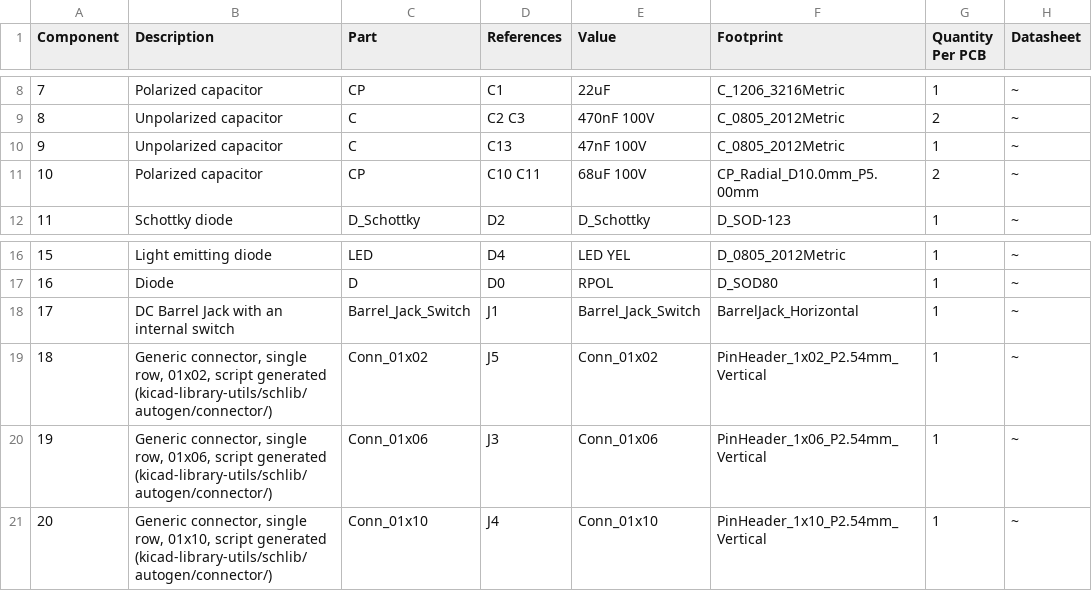
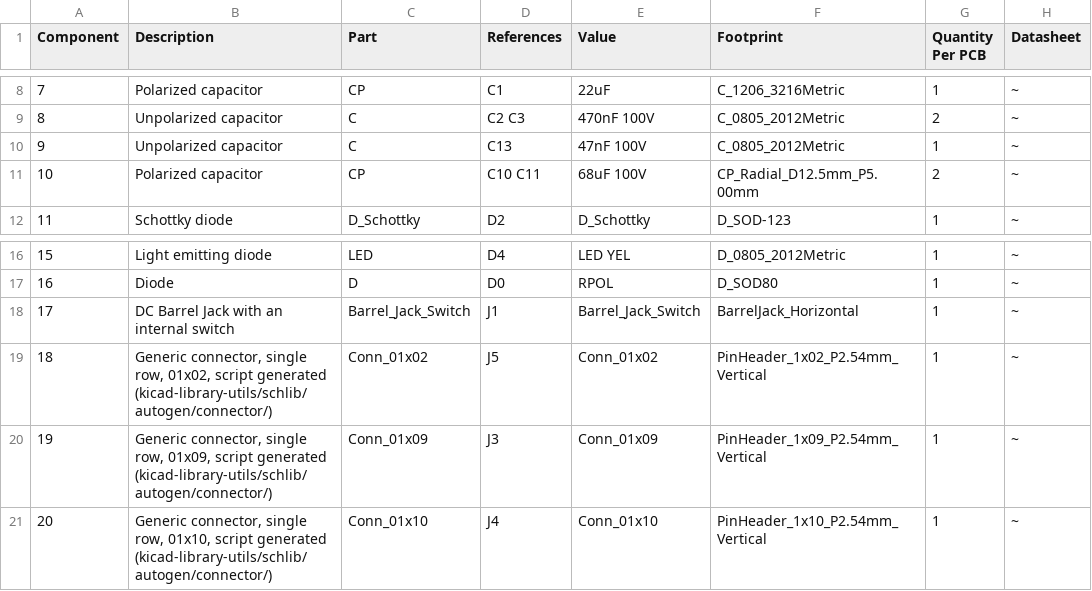
Before and after one commit to strfry/wifistepper, a CSV file: hardware/wsx100/wifistepper_bom_.csv, drawn as a sheet; only a part is shown, gaps mark what is left out; the diff covers the shown part only; the diff names each change by its address in the sheet, - before the commit and + after, or states it on an @@ line.

```diff
--- a/hardware/wsx100/wifistepper_bom_.csv
+++ b/hardware/wsx100/wifistepper_bom_.csv
-F11 (Footprint): CP_Radial_D10.0mm_P5.00mm
+F11 (Footprint): CP_Radial_D12.5mm_P5.00mm
-B20 (Description): …single row, 01x06, script generated…
+B20 (Description): …single row, 01x09, script generated…
-C20 (Part): Conn_01x06
+C20 (Part): Conn_01x09
-E20 (Value): Conn_01x06
+E20 (Value): Conn_01x09
-F20 (Footprint): PinHeader_1x06_P2.54mm_Vertical
+F20 (Footprint): PinHeader_1x09_P2.54mm_Vertical
```
Also changed, not shown: 1 added row, 14 edited cells and row numbers in column A elsewhere in this file, 10 other files.
